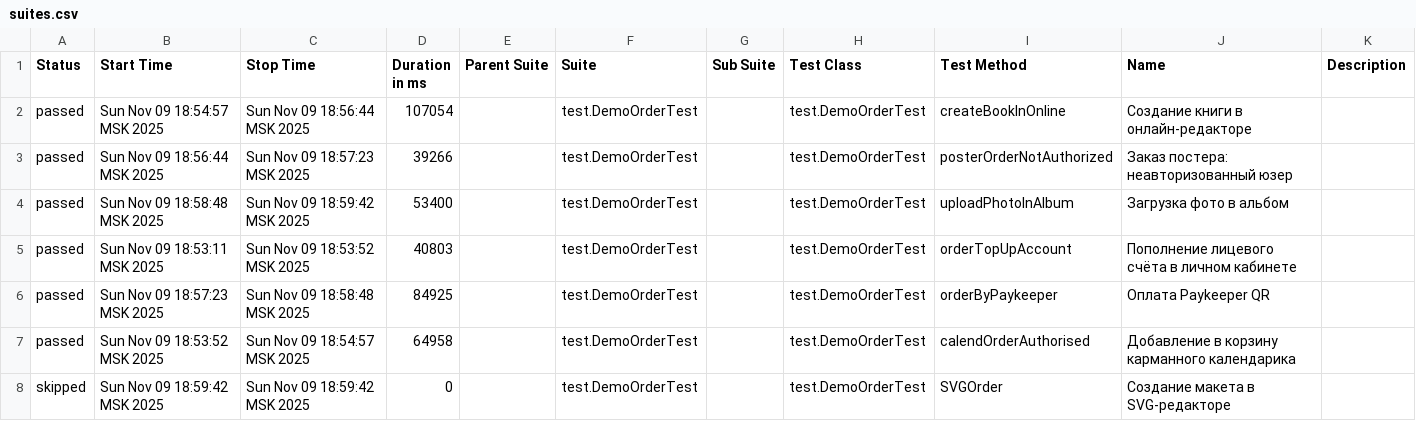
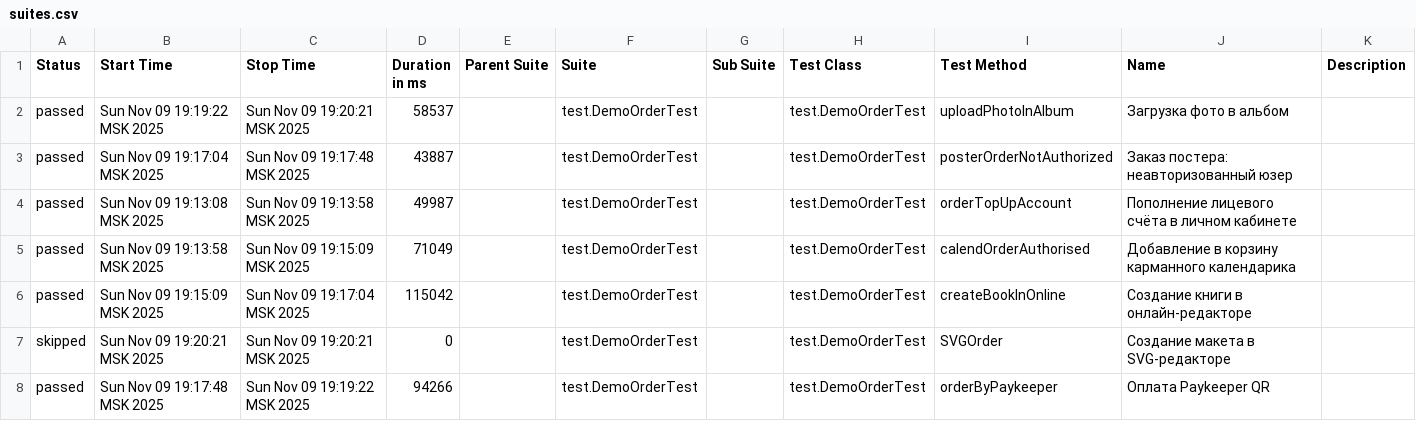
Before and after one commit to polinam-netprint/allure-reports-for-web, a CSV file: web-master/data/suites.csv, drawn as a sheet.

Commit message:
Update report for master

```diff
--- a/web-master/data/suites.csv
+++ b/web-master/data/suites.csv
@@ -1,8 +1,8 @@
 "Status","Start Time","Stop Time","Duration in ms","Parent Suite","Suite","Sub Suite","Test Class","Test Method","Name","Description"
-"passed","Sun Nov 09 18:54:57 MSK 2025","Sun Nov 09 18:56:44 MSK 2025","107054","","test.DemoOrderTest","","test.DemoOrderTest","createBookInOnline","Создание книги в онлайн-редакторе",""
-"passed","Sun Nov 09 18:56:44 MSK 2025","Sun Nov 09 18:57:23 MSK 2025","39266","","test.DemoOrderTest","","test.DemoOrderTest","posterOrderNotAuthorized","Заказ постера: неавторизованный юзер",""
-"passed","Sun Nov 09 18:58:48 MSK 2025","Sun Nov 09 18:59:42 MSK 2025","53400","","test.DemoOrderTest","","test.DemoOrderTest","uploadPhotoInAlbum","Загрузка фото в альбом",""
-"passed","Sun Nov 09 18:53:11 MSK 2025","Sun Nov 09 18:53:52 MSK 2025","40803","","test.DemoOrderTest","","test.DemoOrderTest","orderTopUpAccount","Пополнение лицевого счёта в личном кабинете",""
-"passed","Sun Nov 09 18:57:23 MSK 2025","Sun Nov 09 18:58:48 MSK 2025","84925","","test.DemoOrderTest","","test.DemoOrderTest","orderByPaykeeper","Оплата Paykeeper QR",""
-"passed","Sun Nov 09 18:53:52 MSK 2025","Sun Nov 09 18:54:57 MSK 2025","64958","","test.DemoOrderTest","","test.DemoOrderTest","calendOrderAuthorised","Добавление в корзину карманного календарика",""
-"skipped","Sun Nov 09 18:59:42 MSK 2025","Sun Nov 09 18:59:42 MSK 2025","0","","test.DemoOrderTest","","test.DemoOrderTest","SVGOrder","Создание макета в SVG-редакторе",""
+"passed","Sun Nov 09 19:19:22 MSK 2025","Sun Nov 09 19:20:21 MSK 2025","58537","","test.DemoOrderTest","","test.DemoOrderTest","uploadPhotoInAlbum","Загрузка фото в альбом",""
+"passed","Sun Nov 09 19:17:04 MSK 2025","Sun Nov 09 19:17:48 MSK 2025","43887","","test.DemoOrderTest","","test.DemoOrderTest","posterOrderNotAuthorized","Заказ постера: неавторизованный юзер",""
+"passed","Sun Nov 09 19:13:08 MSK 2025","Sun Nov 09 19:13:58 MSK 2025","49987","","test.DemoOrderTest","","test.DemoOrderTest","orderTopUpAccount","Пополнение лицевого счёта в личном кабинете",""
+"passed","Sun Nov 09 19:13:58 MSK 2025","Sun Nov 09 19:15:09 MSK 2025","71049","","test.DemoOrderTest","","test.DemoOrderTest","calendOrderAuthorised","Добавление в корзину карманного календарика",""
+"passed","Sun Nov 09 19:15:09 MSK 2025","Sun Nov 09 19:17:04 MSK 2025","115042","","test.DemoOrderTest","","test.DemoOrderTest","createBookInOnline","Создание книги в онлайн-редакторе",""
+"skipped","Sun Nov 09 19:20:21 MSK 2025","Sun Nov 09 19:20:21 MSK 2025","0","","test.DemoOrderTest","","test.DemoOrderTest","SVGOrder","Создание макета в SVG-редакторе",""
+"passed","Sun Nov 09 19:17:48 MSK 2025","Sun Nov 09 19:19:22 MSK 2025","94266","","test.DemoOrderTest","","test.DemoOrderTest","orderByPaykeeper","Оплата Paykeeper QR",""
```
Also changed, not shown: 20 other files.
